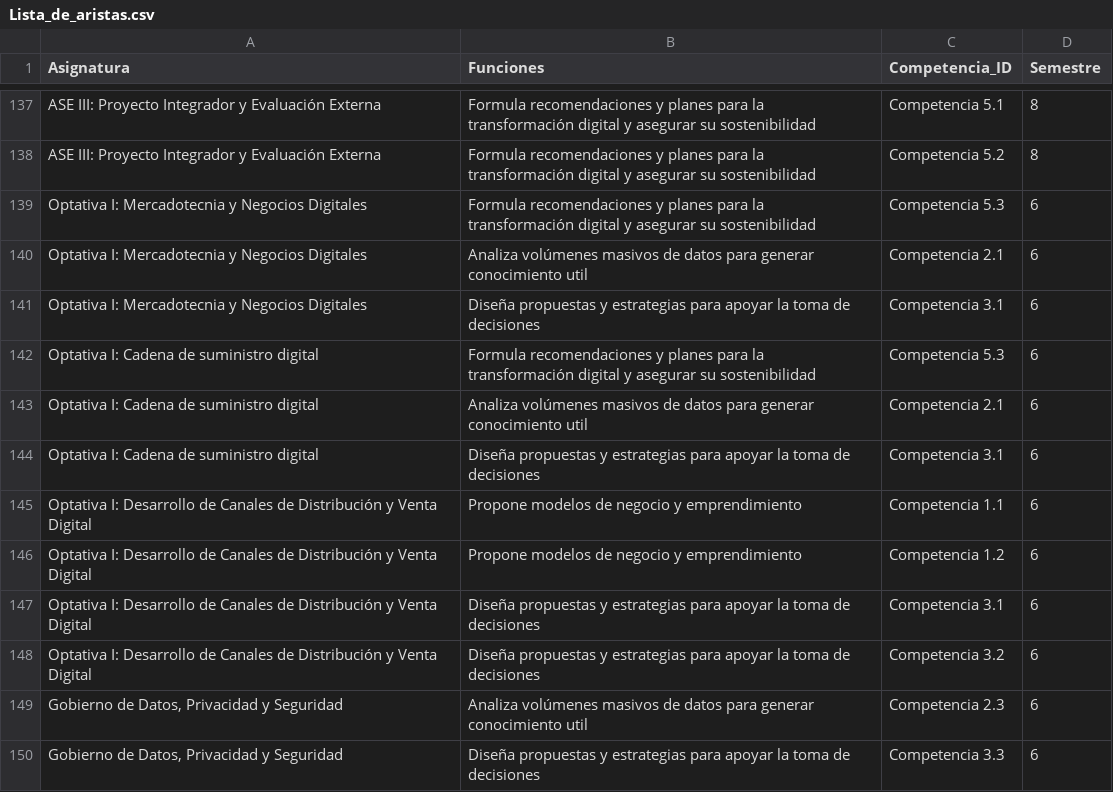
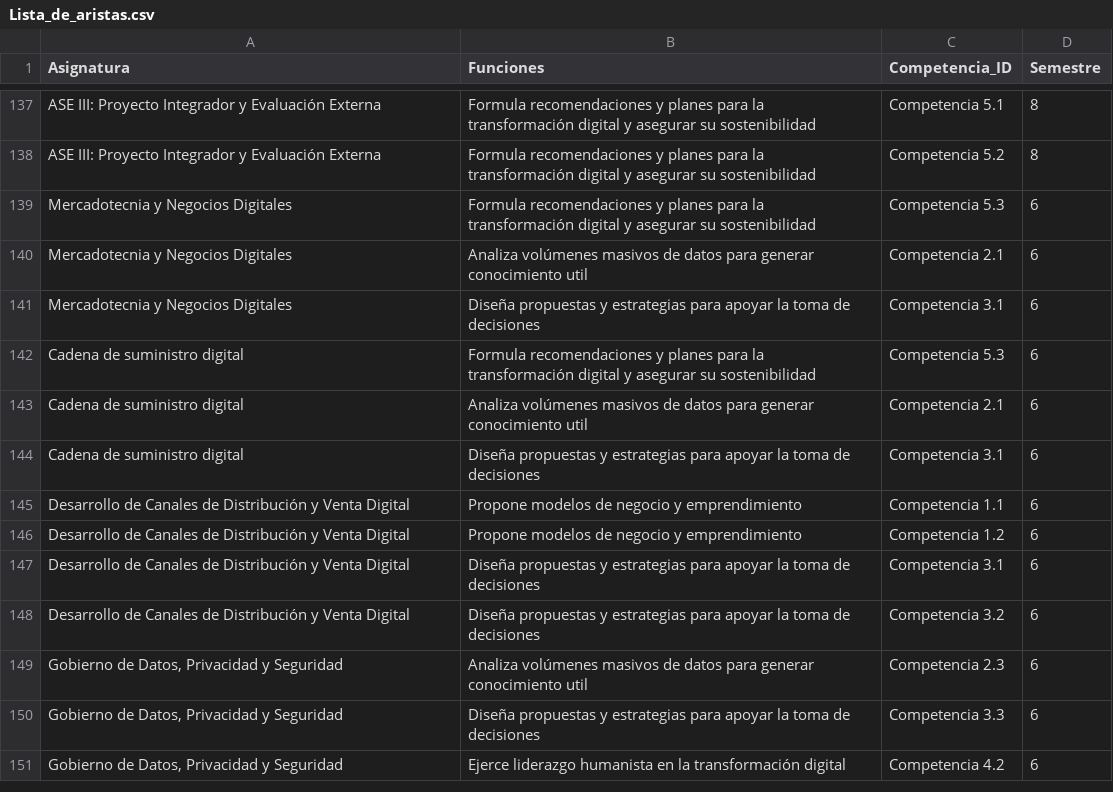
Before and after one commit to jcorrean/LAND, a CSV file: Lista_de_aristas.csv, drawn as a sheet; only a part is shown, gaps mark what is left out; the shorter side is filled out with more unchanged rows; the diff covers the shown part only.

```diff
--- a/Lista_de_aristas.csv
+++ b/Lista_de_aristas.csv
@@ -138,12 +138,12 @@ ASE III: Proyecto Integrador y Evaluación Externa,Formula recomendaciones y pla
 ASE III: Proyecto Integrador y Evaluación Externa,Formula recomendaciones y planes para la transformación digital y asegurar su sostenibilidad,Competencia 5.2,8
-Optativa I: Mercadotecnia y Negocios Digitales,Formula recomendaciones y planes para la transformación digital y asegurar su sostenibilidad,Competencia 5.3,6
-Optativa I: Mercadotecnia y Negocios Digitales,Analiza volúmenes masivos de datos para generar conocimiento util,Competencia 2.1,6
-Optativa I: Mercadotecnia y Negocios Digitales,Diseña propuestas y estrategias para apoyar la toma de decisiones,Competencia 3.1,6
-Optativa I: Cadena de suministro digital,Formula recomendaciones y planes para la transformación digital y asegurar su sostenibilidad,Competencia 5.3,6
-Optativa I: Cadena de suministro digital,Analiza volúmenes masivos de datos para generar conocimiento util,Competencia 2.1,6
-Optativa I: Cadena de suministro digital,Diseña propuestas y estrategias para apoyar la toma de decisiones,Competencia 3.1,6
-Optativa I: Desarrollo de Canales de Distribución y Venta Digital,Propone modelos de negocio y emprendimiento,Competencia 1.1,6
-Optativa I: Desarrollo de Canales de Distribución y Venta Digital,Propone modelos de negocio y emprendimiento,Competencia 1.2,6
-Optativa I: Desarrollo de Canales de Distribución y Venta Digital,Diseña propuestas y estrategias para apoyar la toma de decisiones,Competencia 3.1,6
-Optativa I: Desarrollo de Canales de Distribución y Venta Digital,Diseña propuestas y estrategias para apoyar la toma de decisiones,Competencia 3.2,6
+Mercadotecnia y Negocios Digitales,Formula recomendaciones y planes para la transformación digital y asegurar su sostenibilidad,Competencia 5.3,6
+Mercadotecnia y Negocios Digitales,Analiza volúmenes masivos de datos para generar conocimiento util,Competencia 2.1,6
+Mercadotecnia y Negocios Digitales,Diseña propuestas y estrategias para apoyar la toma de decisiones,Competencia 3.1,6
+Cadena de suministro digital,Formula recomendaciones y planes para la transformación digital y asegurar su sostenibilidad,Competencia 5.3,6
+Cadena de suministro digital,Analiza volúmenes masivos de datos para generar conocimiento util,Competencia 2.1,6
+Cadena de suministro digital,Diseña propuestas y estrategias para apoyar la toma de decisiones,Competencia 3.1,6
+Desarrollo de Canales de Distribución y Venta Digital,Propone modelos de negocio y emprendimiento,Competencia 1.1,6
+Desarrollo de Canales de Distribución y Venta Digital,Propone modelos de negocio y emprendimiento,Competencia 1.2,6
+Desarrollo de Canales de Distribución y Venta Digital,Diseña propuestas y estrategias para apoyar la toma de decisiones,Competencia 3.1,6
+Desarrollo de Canales de Distribución y Venta Digital,Diseña propuestas y estrategias para apoyar la toma de decisiones,Competencia 3.2,6
 "Gobierno de Datos, Privacidad y Seguridad",Analiza volúmenes masivos de datos para generar conocimiento util,Competencia 2.3,6
```
Also changed, not shown: 48 edited cells elsewhere in this file.
